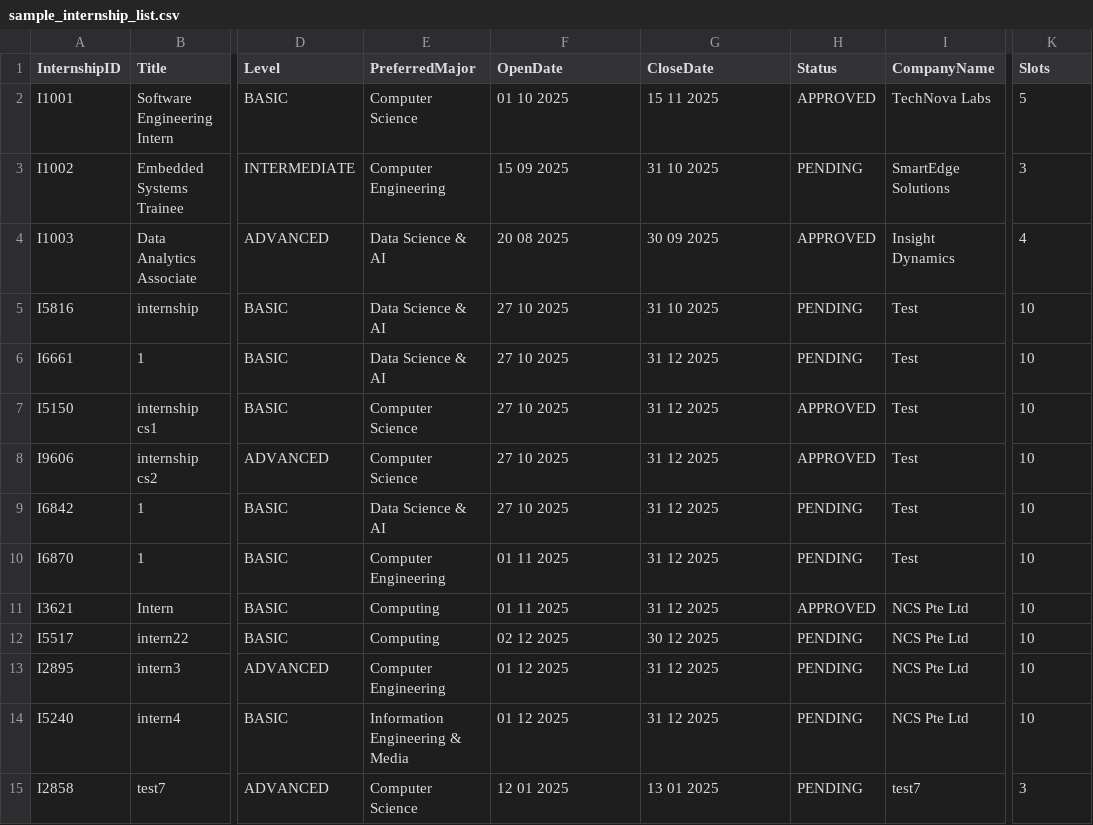
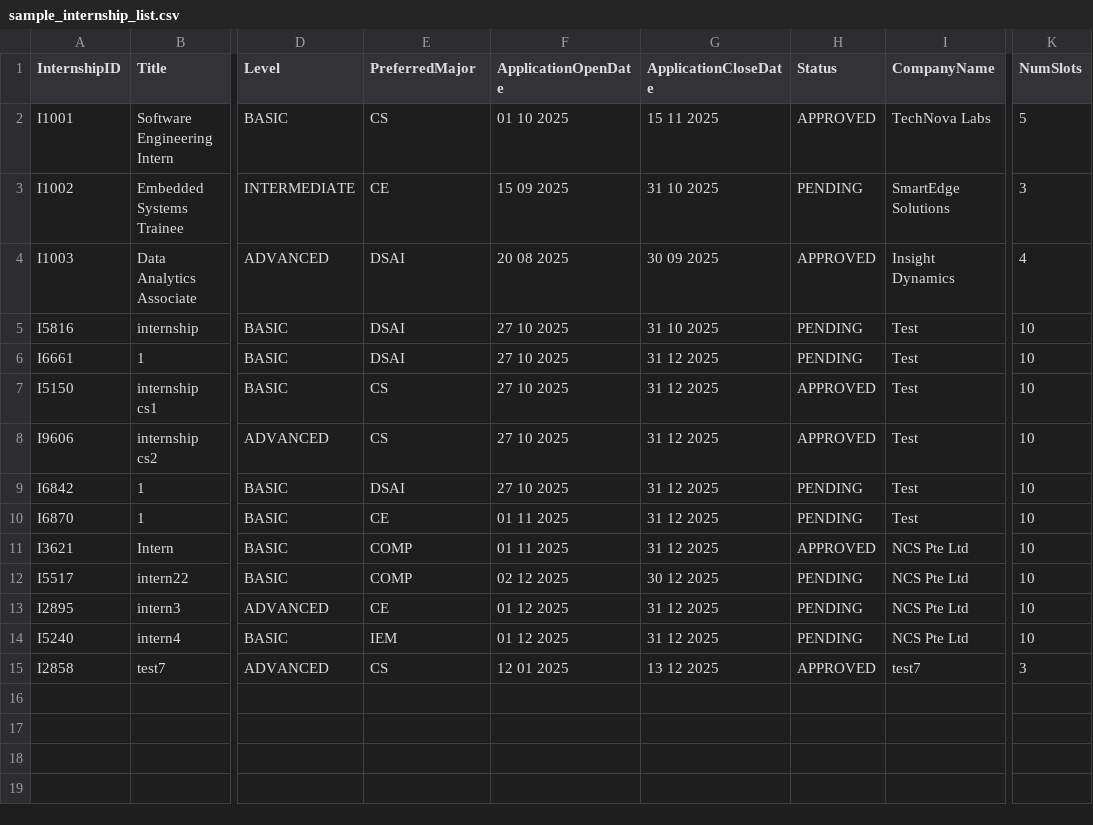
Before and after one commit to LeoTan123/NTU-CT2003-Assignment, a CSV file: InternshipSystem/src/sample_internship_list.csv, drawn as a sheet; only a part is shown, gaps mark what is left out; the diff names each change by its address in the sheet, - before the commit and + after, or states it on an @@ line.

```diff
--- a/InternshipSystem/src/sample_internship_list.csv
+++ b/InternshipSystem/src/sample_internship_list.csv
-F1: OpenDate
+F1: ApplicationOpenDate
-G1: CloseDate
+G1: ApplicationCloseDate
-K1: Slots
+K1: NumSlots
-E2 (PreferredMajor): Computer Science
+E2 (PreferredMajor): CS
-E3 (PreferredMajor): Computer Engineering
+E3 (PreferredMajor): CE
-E4:E6 (PreferredMajor): Data Science & AI
+E4:E6 (PreferredMajor): DSAI
-E7:E8 (PreferredMajor): Computer Science
+E7:E8 (PreferredMajor): CS
-E9 (PreferredMajor): Data Science & AI
+E9 (PreferredMajor): DSAI
-E10 (PreferredMajor): Computer Engineering
+E10 (PreferredMajor): CE
-E11:E12 (PreferredMajor): Computing
+E11:E12 (PreferredMajor): COMP
-E13 (PreferredMajor): Computer Engineering
+E13 (PreferredMajor): CE
-E14 (PreferredMajor): Information Engineering & Media
+E14 (PreferredMajor): IEM
-E15 (PreferredMajor): Computer Science
+E15 (PreferredMajor): CS
-G15 (ApplicationCloseDate): 13 01 2025
+G15 (ApplicationCloseDate): 13 12 2025
-H15 (Status): PENDING
+H15 (Status): APPROVED
```
Also changed, not shown: InternshipSystem/src/internship_applications_list.csv, InternshipSystem/src/sample_company_representative_list.csv, 4 other files.
